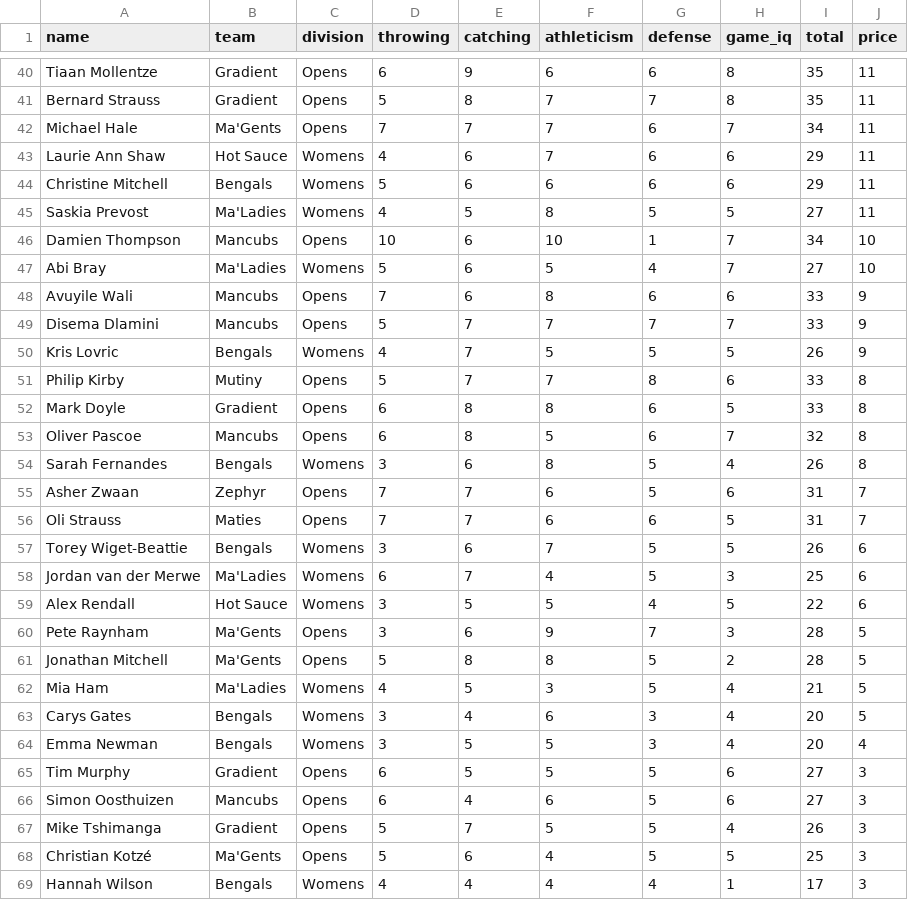
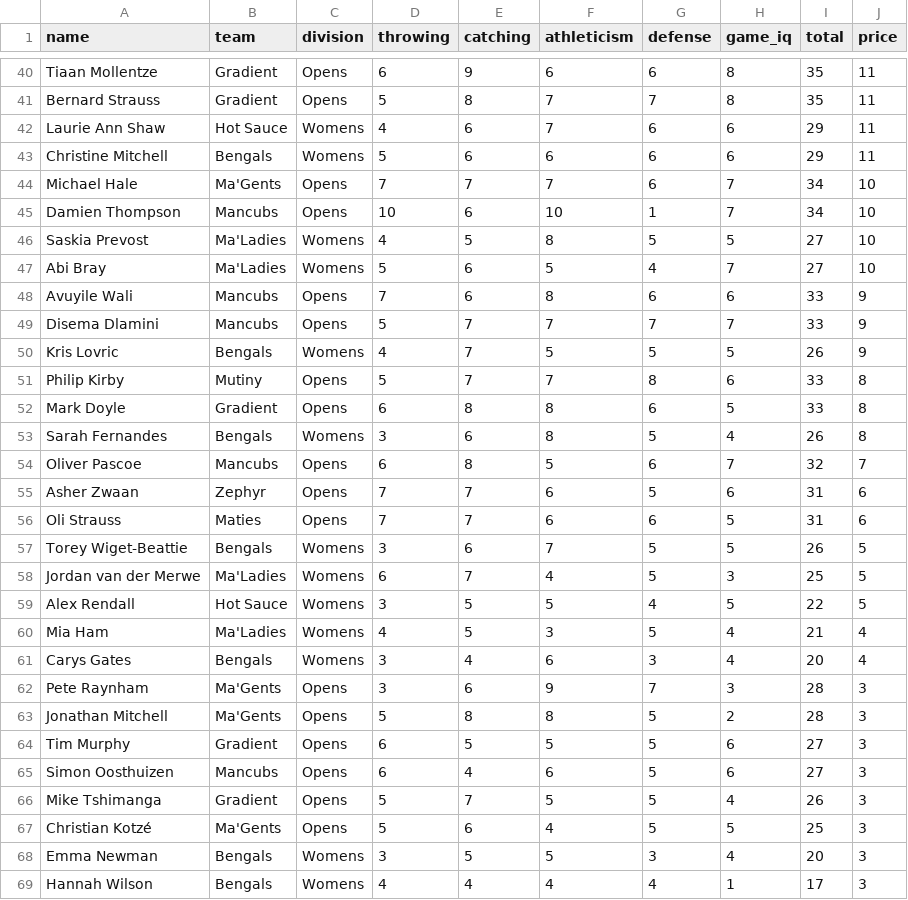
Before and after one commit to Pivey29/fantasy_team_selector, a CSV file: data/test.csv, drawn as a sheet; only a part is shown, gaps mark what is left out; the diff covers the shown part only.

Commit message:
update

```diff
--- a/data/test.csv
+++ b/data/test.csv
@@ -41,7 +41,7 @@ Tiaan Mollentze,Gradient,Opens,6,9,6,6,8,35,11
 Bernard Strauss,Gradient,Opens,5,8,7,7,8,35,11
-Michael Hale,Ma'Gents,Opens,7,7,7,6,7,34,11
 Laurie Ann Shaw,Hot Sauce,Womens,4,6,7,6,6,29,11
 Christine Mitchell,Bengals,Womens,5,6,6,6,6,29,11
-Saskia Prevost,Ma'Ladies,Womens,4,5,8,5,5,27,11
+Michael Hale,Ma'Gents,Opens,7,7,7,6,7,34,10
 Damien Thompson,Mancubs,Opens,10,6,10,1,7,34,10
+Saskia Prevost,Ma'Ladies,Womens,4,5,8,5,5,27,10
 Abi Bray,Ma'Ladies,Womens,5,6,5,4,7,27,10
@@ -52,14 +52,13 @@ Philip Kirby,Mutiny,Opens,5,7,7,8,6,33,8
 Mark Doyle,Gradient,Opens,6,8,8,6,5,33,8
-Oliver Pascoe,Mancubs,Opens,6,8,5,6,7,32,8
 Sarah Fernandes,Bengals,Womens,3,6,8,5,4,26,8
-Asher Zwaan,Zephyr,Opens,7,7,6,5,6,31,7
-Oli Strauss,Maties,Opens,7,7,6,6,5,31,7
-Torey Wiget-Beattie,Bengals,Womens,3,6,7,5,5,26,6
-Jordan van der Merwe,Ma'Ladies,Womens,6,7,4,5,3,25,6
-Alex Rendall,Hot Sauce,Womens,3,5,5,4,5,22,6
-Pete Raynham,Ma'Gents,Opens,3,6,9,7,3,28,5
-Jonathan Mitchell,Ma'Gents,Opens,5,8,8,5,2,28,5
-Mia Ham,Ma'Ladies,Womens,4,5,3,5,4,21,5
-Carys Gates,Bengals,Womens,3,4,6,3,4,20,5
-Emma Newman,Bengals,Womens,3,5,5,3,4,20,4
+Oliver Pascoe,Mancubs,Opens,6,8,5,6,7,32,7
+Asher Zwaan,Zephyr,Opens,7,7,6,5,6,31,6
+Oli Strauss,Maties,Opens,7,7,6,6,5,31,6
+Torey Wiget-Beattie,Bengals,Womens,3,6,7,5,5,26,5
+Jordan van der Merwe,Ma'Ladies,Womens,6,7,4,5,3,25,5
+Alex Rendall,Hot Sauce,Womens,3,5,5,4,5,22,5
+Mia Ham,Ma'Ladies,Womens,4,5,3,5,4,21,4
+Carys Gates,Bengals,Womens,3,4,6,3,4,20,4
+Pete Raynham,Ma'Gents,Opens,3,6,9,7,3,28,3
+Jonathan Mitchell,Ma'Gents,Opens,5,8,8,5,2,28,3
 Tim Murphy,Gradient,Opens,6,5,5,5,6,27,3
@@ -68,2 +67,3 @@ Mike Tshimanga,Gradient,Opens,5,7,5,5,4,26,3
 Christian Kotzé,Ma'Gents,Opens,5,6,4,5,5,25,3
+Emma Newman,Bengals,Womens,3,5,5,3,4,20,3
 Hannah Wilson,Bengals,Womens,4,4,4,4,1,17,3
```
Also changed, not shown: 2 added rows, 2 removed rows and 15 edited cells elsewhere in this file.
